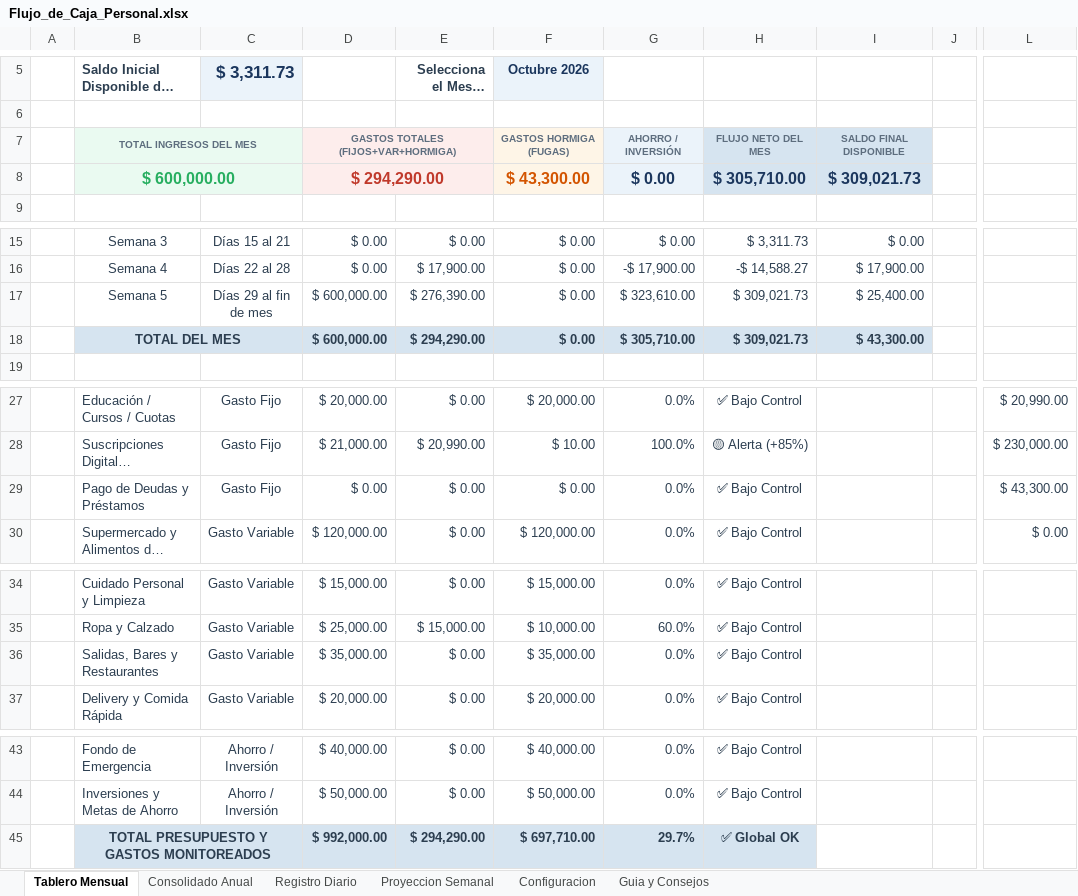
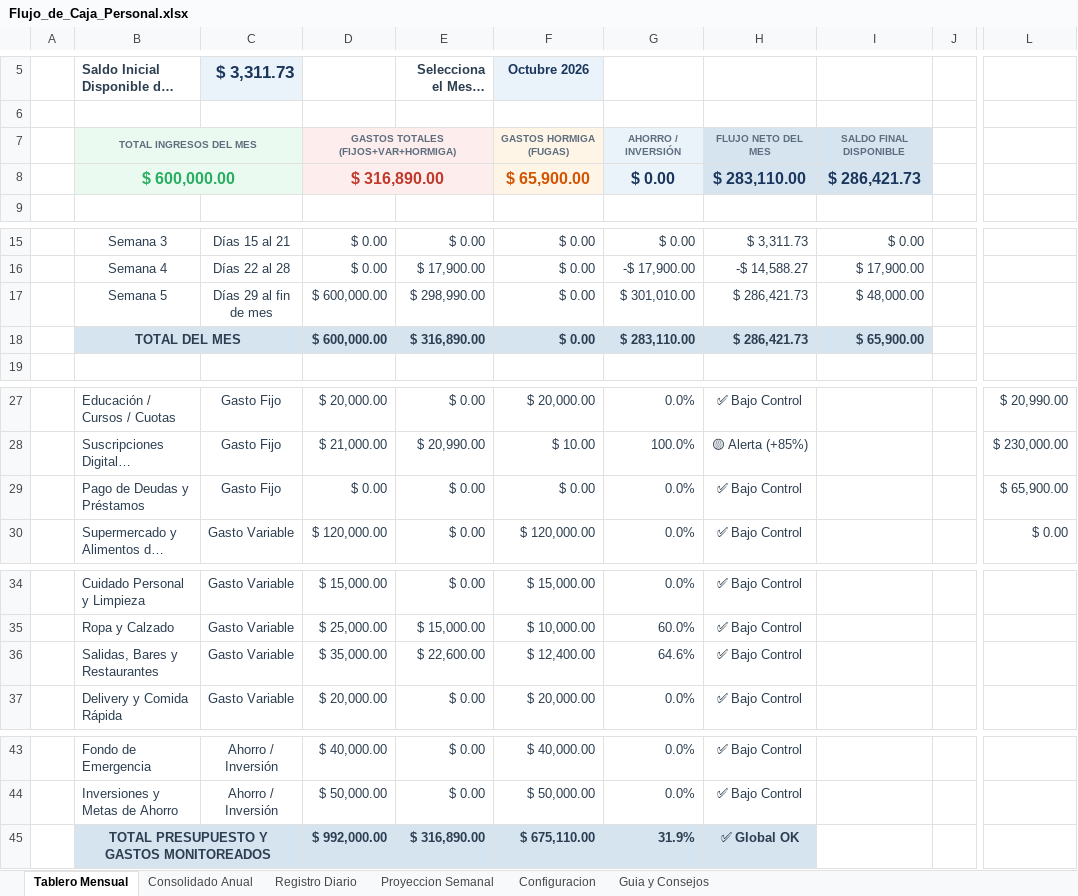
Before and after one commit to PiteIbarbia/FlujoDeCajaPersonal, an Excel workbook: Flujo_de_Caja_Personal.xlsx, sheet Tablero Mensual, drawn as a sheet; only a part is shown, gaps mark what is left out; long unchanged cells end in …; values as stored, in another font and other column widths than the file's, no borders; charts and pictures not drawn; the diff names each change by its address in the sheet, - before the commit and + after, or states it on an @@ line.

```diff
--- a/Flujo_de_Caja_Personal.xlsx (sheet Tablero Mensual)
+++ b/Flujo_de_Caja_Personal.xlsx (sheet Tablero Mensual)
-D8: $ 294,290.00
+D8: $ 316,890.00
-F8 (Octubre 2026): $ 43,300.00
+F8 (Octubre 2026): $ 65,900.00
-H8: $ 305,710.00
+H8: $ 283,110.00
-I8: $ 309,021.73
+I8: $ 286,421.73
-E17 (Selecciona el Mes / Período:): $ 276,390.00
+E17 (Selecciona el Mes / Período:): $ 298,990.00
-G17: $ 323,610.00
+G17: $ 301,010.00
-H17:H18: $ 309,021.73
+H17:H18: $ 286,421.73
-I17: $ 25,400.00
+I17: $ 48,000.00
-E18 (Selecciona el Mes / Período:): $ 294,290.00
+E18 (Selecciona el Mes / Período:): $ 316,890.00
-G18: $ 305,710.00
+G18: $ 283,110.00
-I18: $ 43,300.00
+I18: $ 65,900.00
-L29: $ 43,300.00
+L29: $ 65,900.00
-E36 (Selecciona el Mes / Período:): $ 0.00
+E36 (Selecciona el Mes / Período:): $ 22,600.00
-F36 (Octubre 2026): $ 35,000.00
+F36 (Octubre 2026): $ 12,400.00
-G36: 0.0%
+G36: 64.6%
-E45 (Selecciona el Mes / Período:): $ 294,290.00
+E45 (Selecciona el Mes / Período:): $ 316,890.00
-F45 (Octubre 2026): $ 697,710.00
+F45 (Octubre 2026): $ 675,110.00
-G45: 29.7%
+G45: 31.9%
```
Also changed, not shown: sheet Consolidado Anual, sheet Registro Diario, charts or pictures, 6 other files.
